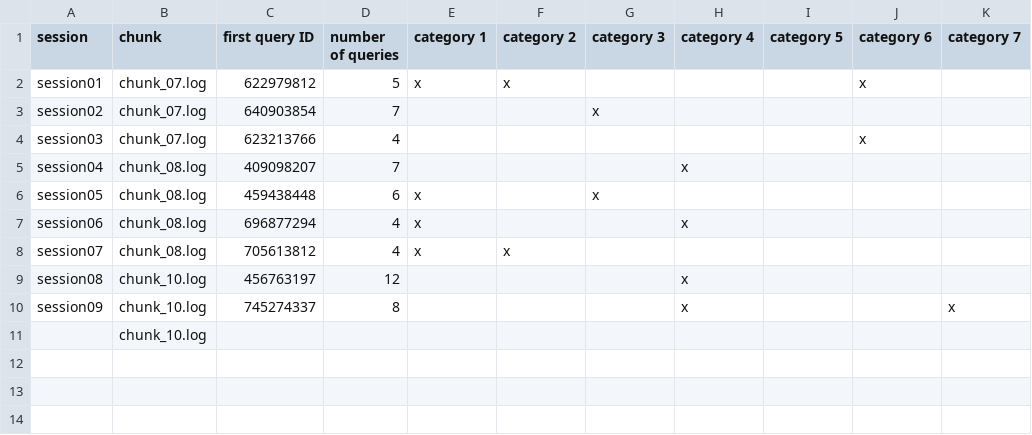
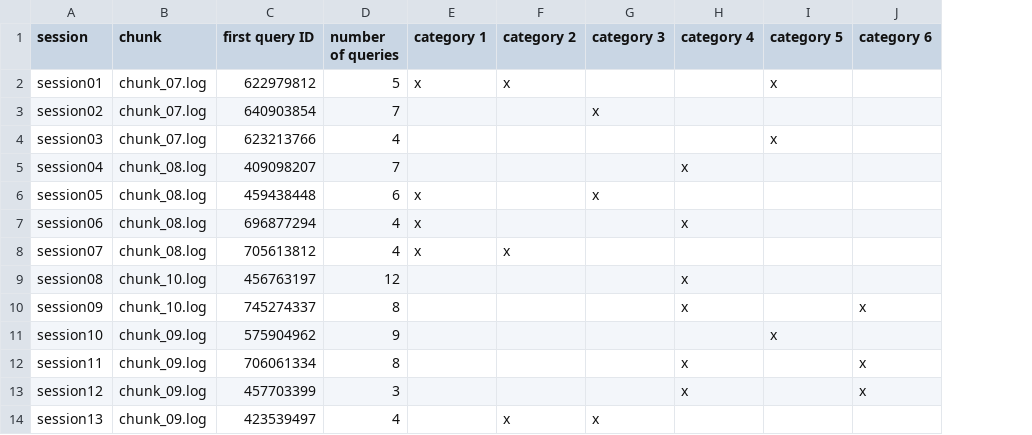
Before and after one commit to hartig/ExploratoryQueryingSessions, a CSV file: sessions_and_categories.csv, drawn as a sheet; removed rows and columns are numbered as before the commit, all else as after; the diff names each change by its address in the sheet, - before the commit and + after, or states it on an @@ line.

```diff
--- a/sessions_and_categories.csv
+++ b/sessions_and_categories.csv
-column K (category 7), row 10: x
-I2 (category 5): (empty)
+I2 (category 5): x
-J2 (category 6): x
+J2 (category 6): (empty)
-I4 (category 5): (empty)
+I4 (category 5): x
-J4 (category 6): x
+J4 (category 6): (empty)
-J10 (category 6): (empty)
+J10 (category 6): x
-row 11:  | chunk_10.log
+row 11: session10 | chunk_09.log | 575904962 | 9 |  |  |  |  | x
+row 12: session11 | chunk_09.log | 706061334 | 8 |  |  |  | x |  | x
+row 13: session12 | chunk_09.log | 457703399 | 3 |  |  |  | x |  | x
+row 14: session13 | chunk_09.log | 423539497 | 4 |  | x | x
```
Also changed, not shown: 32 other files.
